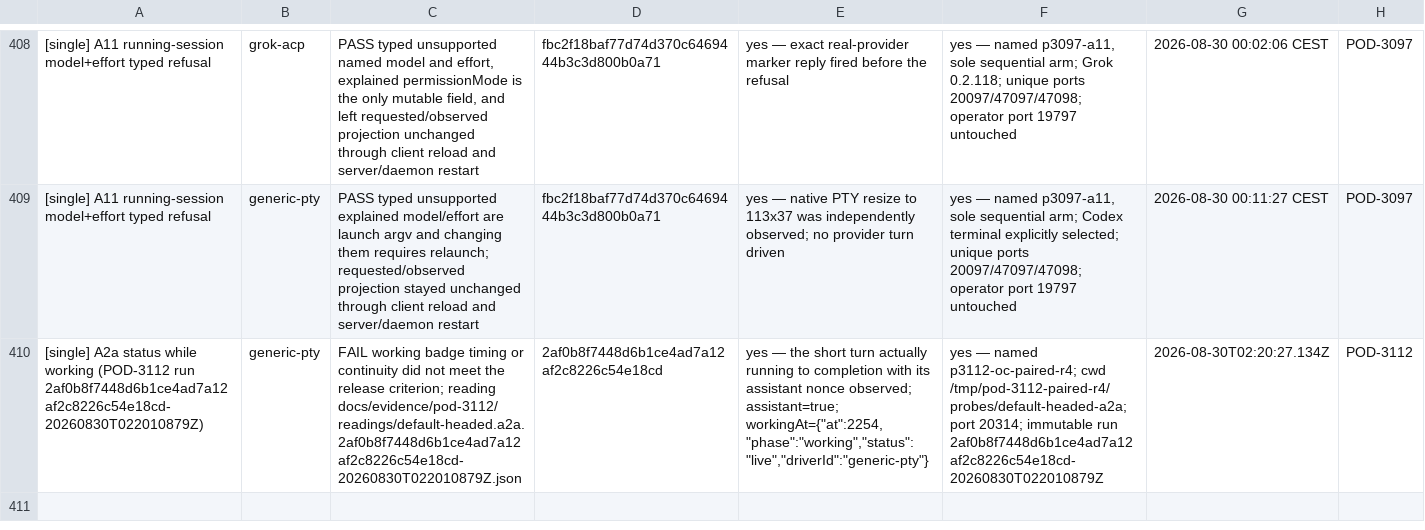
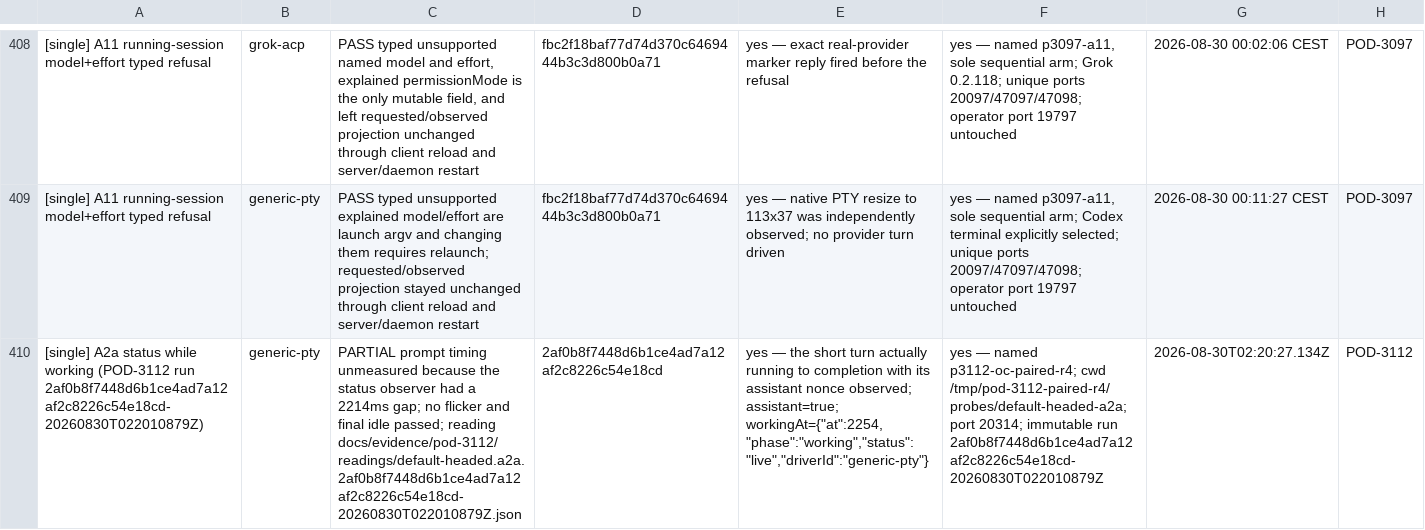
Before and after one commit to madeinorbit/podium, a TSV file: docs/plans/pod-1761-results.tsv, drawn as a sheet; only a part is shown, gaps mark what is left out; the diff names each change by its address in the sheet, - before the commit and + after, or states it on an @@ line.

Commit message:
evidence(opencode): adjudicate A2a timing
Podium-Issue: POD-3112

```diff
--- a/docs/plans/pod-1761-results.tsv
+++ b/docs/plans/pod-1761-results.tsv
-C410: FAIL working badge timing or continuity did not meet the release criterion; reading docs/evidence/pod-3112/readings/default-headed.a2a.2af0b8f7448d6b1ce4ad7a12af2c8226c54e18cd-20260830T022010879Z.json
+C410: PARTIAL prompt timing unmeasured because the status observer had a 2214ms gap; no flicker and final idle passed; reading docs/evidence/pod-3112/readings/default-headed.a2a.2af0b8f7448d6b1ce4ad7a12af2c8226c54e18cd-20260830T022010879Z.json
```
Also changed, not shown: docs/evidence/pod-3112/results.tsv, 3 other files.
